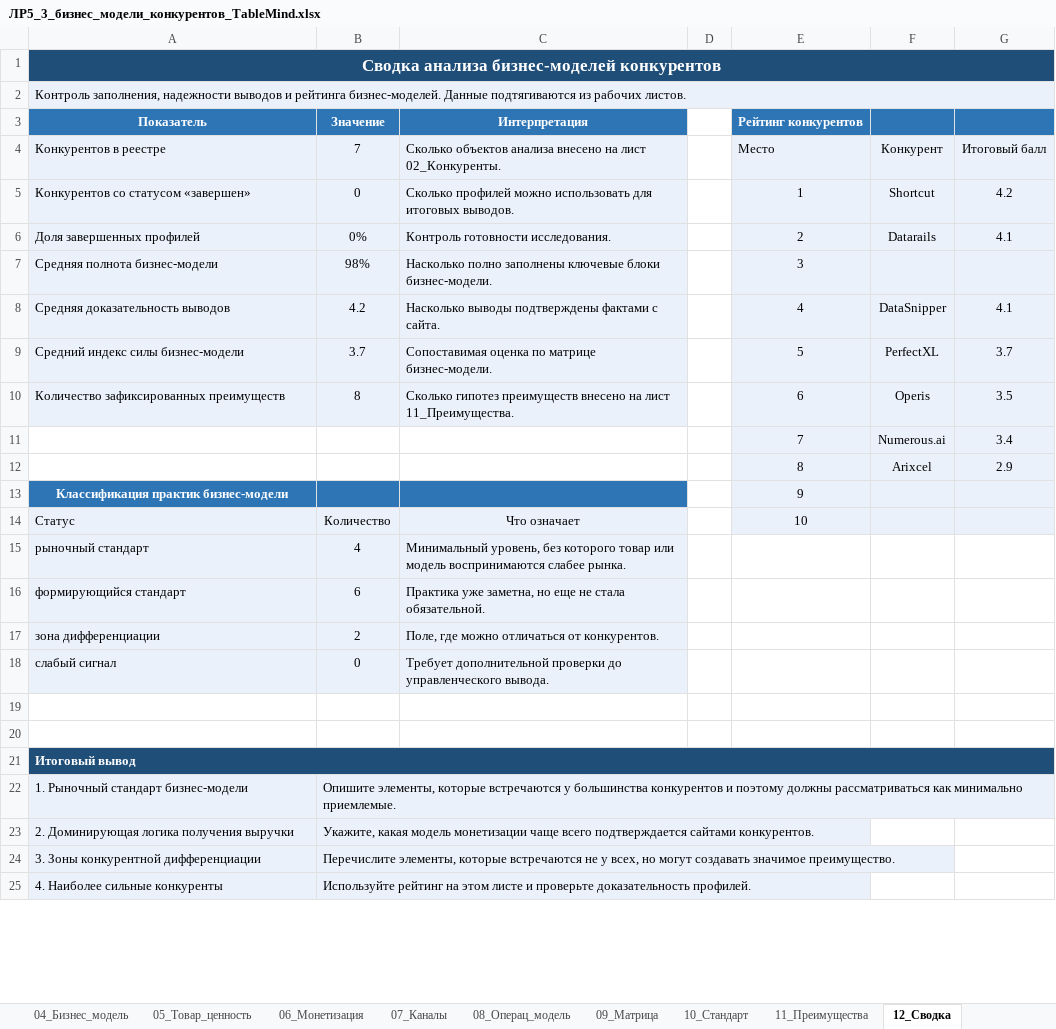
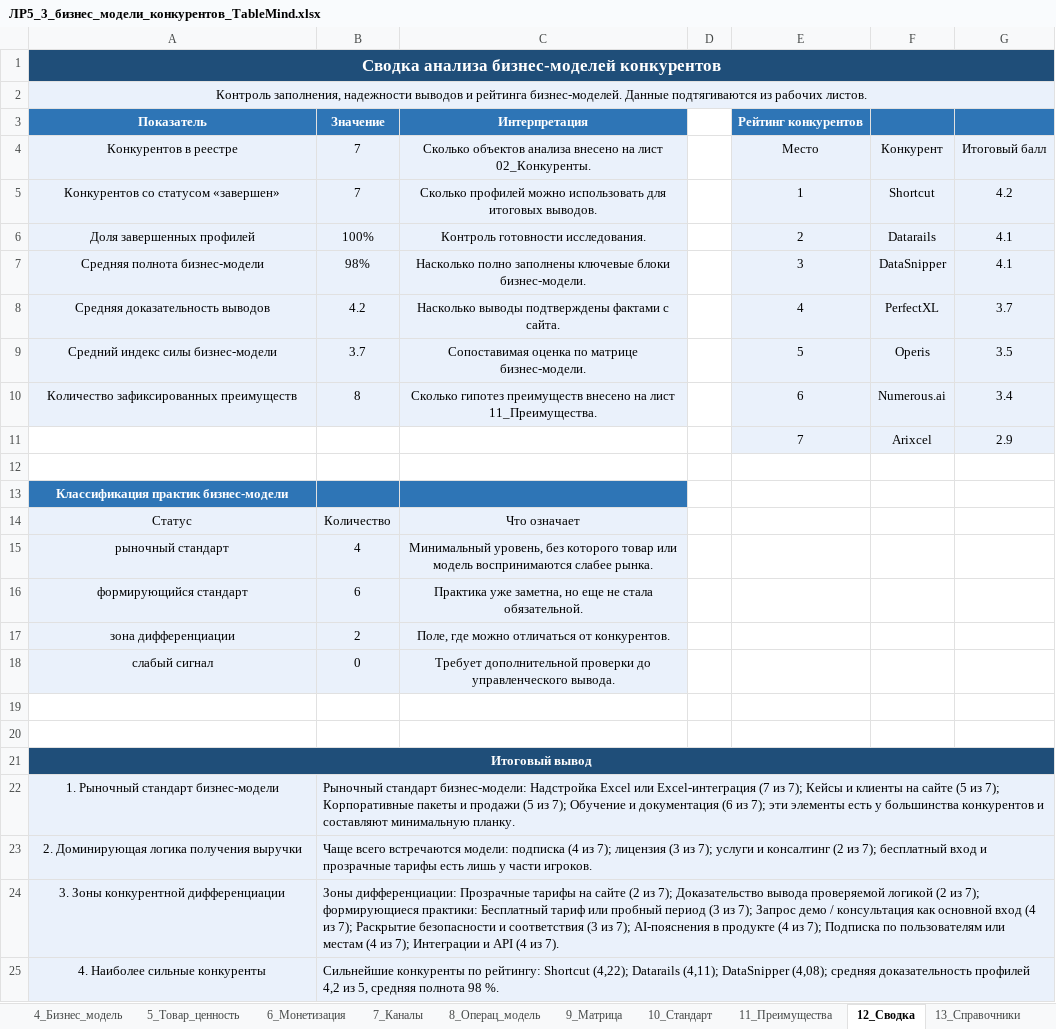
Before and after one commit to Asteliaa/TableMind_EB, an Excel workbook: ЛР5_Анализ_конкурентов/Excel/ЛР5_3_бизнес_модели_конкурентов_TableMind.xlsx, sheet 12_Сводка, drawn as a sheet; only a part is shown; values as stored, in another font and other column widths than the file's, no borders; charts and pictures not drawn; removed rows and columns are numbered as before the commit, all else as after; the diff covers the shown part only; the diff names each change by its address in the sheet, - before the commit and + after, or states it on an @@ line.

```diff
--- a/ЛР5_Анализ_конкурентов/Excel/ЛР5_3_бизнес_модели_конкурентов_TableMind.xlsx (sheet 12_Сводка)
+++ b/ЛР5_Анализ_конкурентов/Excel/ЛР5_3_бизнес_модели_конкурентов_TableMind.xlsx (sheet 12_Сводка)
-sheet tab: 04_Бизнес_модель
+sheet tab: 4_Бизнес_модель
-sheet tab: 05_Товар_ценность
+sheet tab: 5_Товар_ценность
-sheet tab: 06_Монетизация
+sheet tab: 6_Монетизация
-sheet tab: 07_Каналы
+sheet tab: 7_Каналы
-sheet tab: 08_Операц_модель
+sheet tab: 8_Операц_модель
-sheet tab: 09_Матрица
+sheet tab: 9_Матрица
-A2 alignment: left
+A2 alignment: center
-A4:A10 alignment: left
+A4:A10 alignment: center
-C4:C10 alignment: left
+C4:C10 alignment: center
-E4 alignment: left
+E4 alignment: center
-B5 (Значение): 0
+B5 (Значение): 7
-B6 (Значение): 0%
+B6 (Значение): 100%
-F7: (empty)
+F7: DataSnipper
-G7: (empty)
+G7: 4.1
-F8: DataSnipper
+F8: PerfectXL
-G8: 4.1
+G8: 3.7
-F9: PerfectXL
+F9: Operis
-G9: 3.7
+G9: 3.5
-F10: Operis
+F10: Numerous.ai
-G10: 3.5
+G10: 3.4
-row 11:  |  |  |  | 7 | Numerous.ai | 3.4
-E11 (Рейтинг конкурентов): 8
+E11 (Рейтинг конкурентов): 7
+row 12: (empty)
-E13 (Рейтинг конкурентов): 9
+E13 (Рейтинг конкурентов): (empty)
-E13:G14 fill: #EAF1FB
+E13:G14 fill: none
-A14:A18 alignment: left
+A14:A18 alignment: center
-E14 (Рейтинг конкурентов): 10
+E14 (Рейтинг конкурентов): (empty)
-C15:C18 alignment: left
+C15:C18 alignment: center
-A21:A25 alignment: left
+A21:A25 alignment: center
-B22 (Значение): Опишите элементы, которые встречаются у большинства конкурентов и поэтому должны рассматриваться как минимально приемлемые.
+B22 (Значение): Рыночный стандарт бизнес-модели: Надстройка Excel или Excel-интеграция (7 из 7); Кейсы и клиенты на сайте (5 из 7); Корпоративные пакеты и продажи (5 из 7); Обучение и документация (6 из 7); эти элементы есть у большинства конкурентов и составляют минимальную планку.
+B22:G22 merged
-C22:G25 fill: none
+C22:G25 fill: #EAF1FB
-B23 (Значение): Укажите, какая модель монетизации чаще всего подтверждается сайтами конкурентов.
+B23 (Значение): Чаще всего встречаются модели: подписка (4 из 7); лицензия (3 из 7); услуги и консалтинг (2 из 7); бесплатный вход и прозрачные тарифы есть лишь у части игроков.
+B23:G23 merged
-B24 (Значение): Перечислите элементы, которые встречаются не у всех, но могут создавать значимое преимущество.
+B24 (Значение): Зоны дифференциации: Прозрачные тарифы на сайте (2 из 7); Доказательство вывода проверяемой логикой (2 из 7); формирующиеся практики: Бесплатный тариф или пробный период (3 из 7); Запрос демо / консультация как основной вход (4 из 7); Раскрытие безопасности и соответствия (3 из 7); AI-пояснения в продукте (4 из 7); Подписка по пользователям или местам (4 из 7); Интеграции и API (4 из 7).
+B24:G24 merged
-B25 (Значение): Используйте рейтинг на этом листе и проверьте доказательность профилей.
+B25 (Значение): Сильнейшие конкуренты по рейтингу: Shortcut (4,22); Datarails (4,11); DataSnipper (4,08); средняя доказательность профилей 4,2 из 5, средняя полнота 98 %.
+B25:G25 merged
```
Also changed, not shown: 1 edited cell, cell formats and merged cells elsewhere in this sheet, sheet 5_Товар_ценность, sheet 4_Бизнес_модель, sheet 2_Конкуренты, sheet 10_Стандарт, sheet Методика, sheet 8_Операц_модель, 2 more sheets, other sheet tabs, formulas that keep their value, charts or pictures, ЛР5_Анализ_конкурентов/Excel/ЛР5_2_цифровой_товар_Левитт_Кано_TableMind.xlsx, ЛР6_ЦП_Канвас_сценарии_релизы/Excel/ЛР6_5_деление_на_релизы_TableMind.xlsx.
